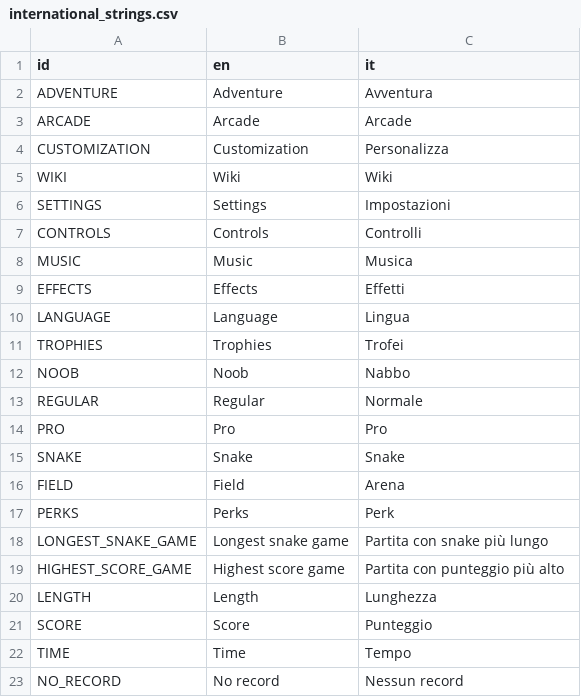
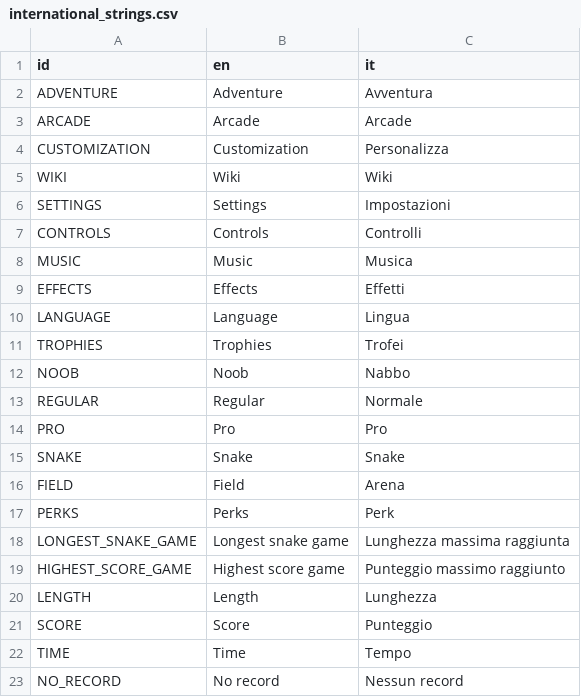
Before and after one commit to Tale152/snake-plus-plus-godot, a CSV file: assets/international_strings.csv, drawn as a sheet.

Commit message:
Changed an italian string

```diff
--- a/assets/international_strings.csv
+++ b/assets/international_strings.csv
@@ -17,4 +17,4 @@ FIELD,Field,Arena
 PERKS,Perks,Perk
-LONGEST_SNAKE_GAME,Longest snake game,Partita con snake più lungo
-HIGHEST_SCORE_GAME,Highest score game,Partita con punteggio più alto
+LONGEST_SNAKE_GAME,Longest snake game,Lunghezza massima raggiunta
+HIGHEST_SCORE_GAME,Highest score game,Punteggio massimo raggiunto
 LENGTH,Length,Lunghezza
```
